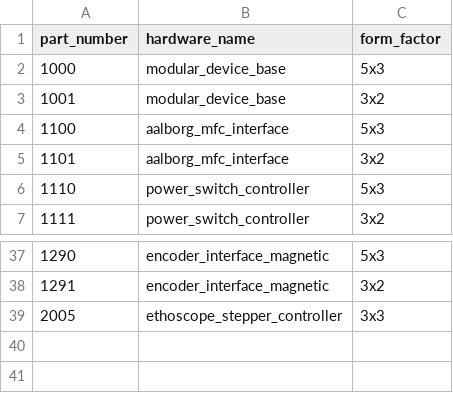
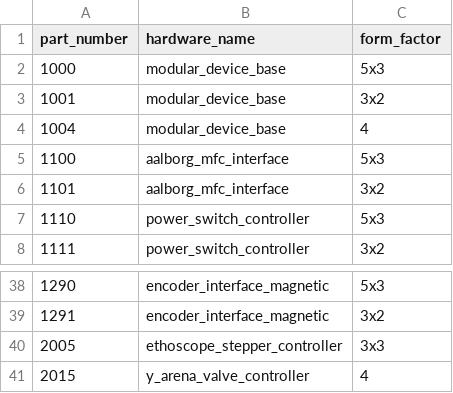
Before and after one commit to JaneliaSciComp/modular-devices, a CSV file: part_numbers.csv, drawn as a sheet; only a part is shown, gaps mark what is left out; the diff names each change by its address in the sheet, - before the commit and + after, or states it on an @@ line.

Commit message:
Add modular_device_base form factor 4 and y_arena_valve_controller

```diff
--- a/part_numbers.csv
+++ b/part_numbers.csv
+row 4: 1004 | modular_device_base | 4
+row 41: 2015 | y_arena_valve_controller | 4
```
